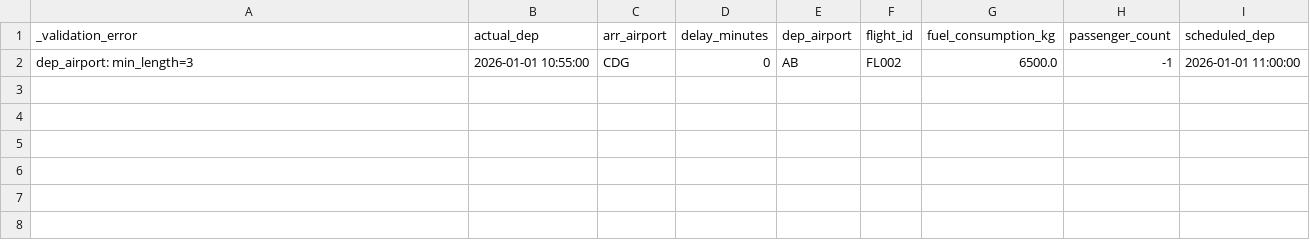
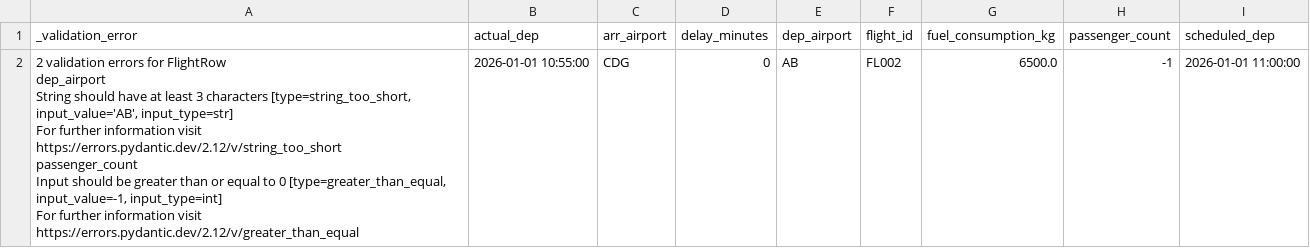
Before and after one commit to parrsi01/data-science-and-ml, a CSV file: reports/data_quality/flights_invalid_rows.csv, drawn as a sheet.

```diff
--- a/reports/data_quality/flights_invalid_rows.csv
+++ b/reports/data_quality/flights_invalid_rows.csv
@@ -1,2 +1,8 @@
 _validation_error,actual_dep,arr_airport,delay_minutes,dep_airport,flight_id,fuel_consumption_kg,passenger_count,scheduled_dep
-dep_airport: min_length=3,2026-01-01 10:55:00,CDG,0,AB,FL002,6500.0,-1,2026-01-01 11:00:00
+"2 validation errors for FlightRow
+dep_airport
+  String should have at least 3 characters [type=string_too_short, input_value='AB', input_type=str]
+    For further information visit https://errors.pydantic.dev/2.12/v/string_too_short
+passenger_count
+  Input should be greater than or equal to 0 [type=greater_than_equal, input_value=-1, input_type=int]
+    For further information visit https://errors.pydantic.dev/2.12/v/greater_than_equal",2026-01-01 10:55:00,CDG,0,AB,FL002,6500.0,-1,2026-01-01 11:00:00
```
Also changed, not shown: datasets/processed_aviation_sample.csv, 35 other files.
